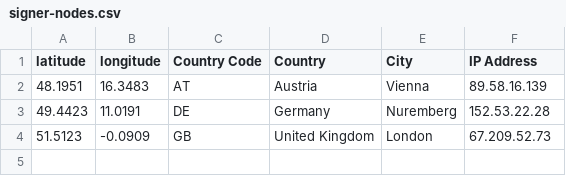
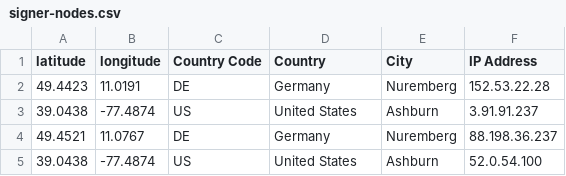
Before and after one commit to hstove/pox-events, a CSV file: data/mainnet/signer-nodes.csv, drawn as a sheet.

```diff
--- a/data/mainnet/signer-nodes.csv
+++ b/data/mainnet/signer-nodes.csv
@@ -1,4 +1,5 @@
 latitude,longitude,Country Code,Country,City,IP Address
-48.1951,16.3483,AT,Austria,Vienna,89.58.16.139
 49.4423,11.0191,DE,Germany,Nuremberg,152.53.22.28
-51.5123,-0.0909,GB,United Kingdom,London,67.209.52.73
+39.0438,-77.4874,US,United States,Ashburn,3.91.91.237
+49.4521,11.0767,DE,Germany,Nuremberg,88.198.36.237
+39.0438,-77.4874,US,United States,Ashburn,52.0.54.100
```
Also changed, not shown: data/mainnet/reward-set-90.csv, 4 other files.
